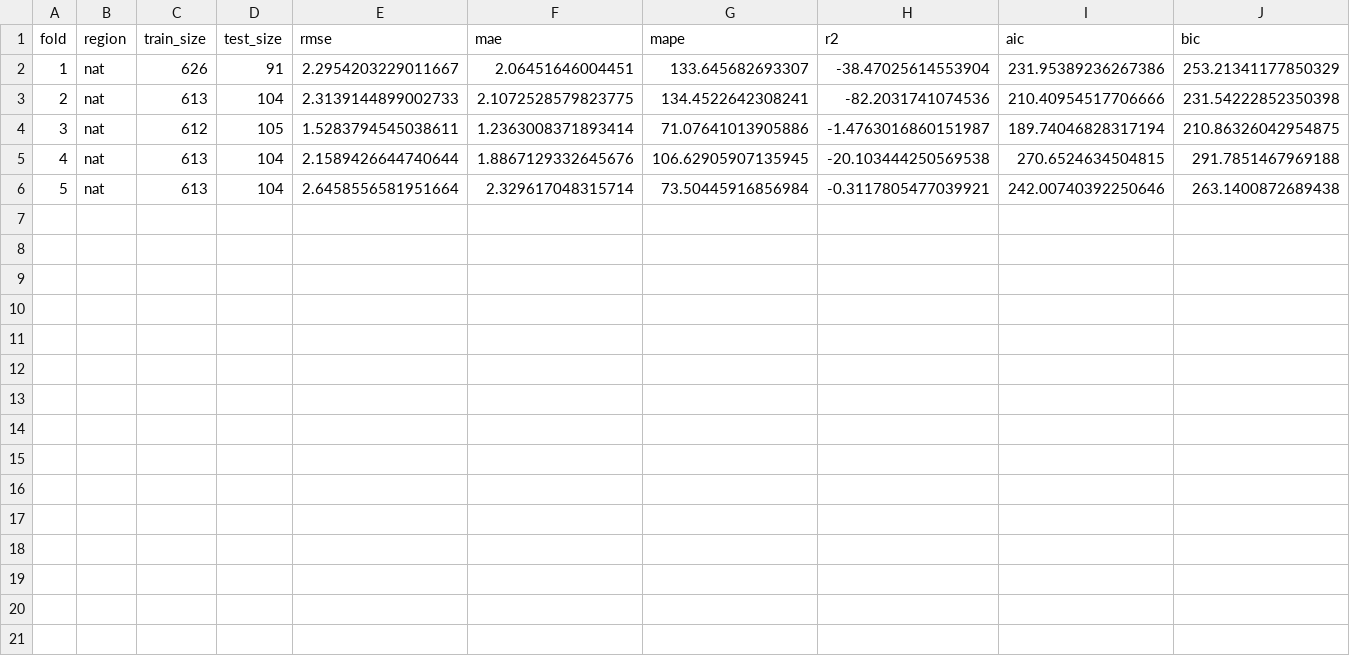
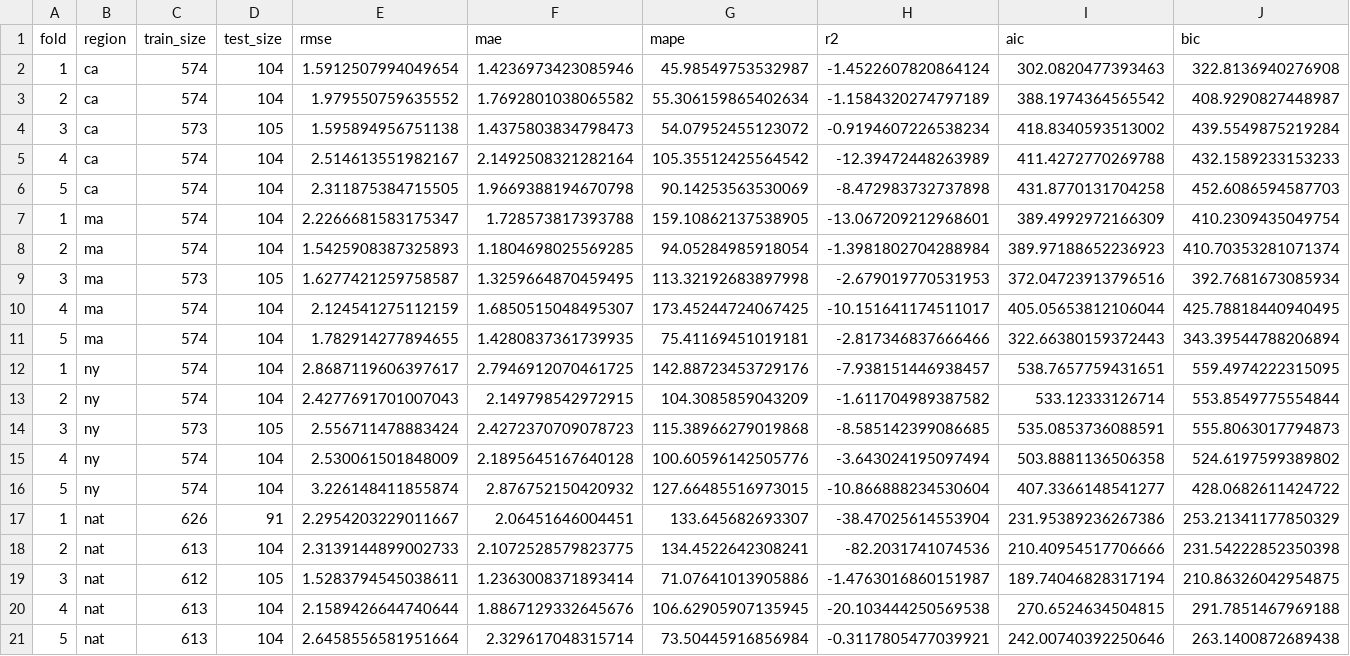
Before and after one commit to AdvaithRavishankar/am215_DiseaseSpread, a CSV file: predictions/sarima_cv_results.csv, drawn as a sheet; only a part is shown; rows hold the shown columns only; the diff names each change by its address in the sheet, - before the commit and + after, or states it on an @@ line.

```diff
--- a/predictions/sarima_cv_results.csv
+++ b/predictions/sarima_cv_results.csv
+row 2: 1 | ca | 574 | 104 | 1.5912507994049654 | 1.4236973423085946 | 45.98549753532987 | -1.4522607820864124 | 302.0820477393463 | 322.8136940276908
+row 3: 2 | ca | 574 | 104 | 1.979550759635552 | 1.7692801038065582 | 55.306159865402634 | -1.1584320274797189 | 388.1974364565542 | 408.9290827448987
+row 4: 3 | ca | 573 | 105 | 1.595894956751138 | 1.4375803834798473 | 54.07952455123072 | -0.9194607226538234 | 418.8340593513002 | 439.5549875219284
+row 5: 4 | ca | 574 | 104 | 2.514613551982167 | 2.1492508321282164 | 105.35512425564542 | -12.39472448263989 | 411.4272770269788 | 432.1589233153233
+row 6: 5 | ca | 574 | 104 | 2.311875384715505 | 1.9669388194670798 | 90.14253563530069 | -8.472983732737898 | 431.8770131704258 | 452.6086594587703
+row 7: 1 | ma | 574 | 104 | 2.2266681583175347 | 1.728573817393788 | 159.10862137538905 | -13.067209212968601 | 389.4992972166309 | 410.2309435049754
+row 8: 2 | ma | 574 | 104 | 1.5425908387325893 | 1.1804698025569285 | 94.05284985918054 | -1.3981802704288984 | 389.97188652236923 | 410.70353281071374
+row 9: 3 | ma | 573 | 105 | 1.6277421259758587 | 1.3259664870459495 | 113.32192683897998 | -2.679019770531953 | 372.04723913796516 | 392.7681673085934
+row 10: 4 | ma | 574 | 104 | 2.124541275112159 | 1.6850515048495307 | 173.45244724067425 | -10.151641174511017 | 405.05653812106044 | 425.78818440940495
+row 11: 5 | ma | 574 | 104 | 1.782914277894655 | 1.4280837361739935 | 75.41169451019181 | -2.817346837666466 | 322.66380159372443 | 343.39544788206894
+row 12: 1 | ny | 574 | 104 | 2.8687119606397617 | 2.7946912070461725 | 142.88723453729176 | -7.938151446938457 | 538.7657759431651 | 559.4974222315095
+row 13: 2 | ny | 574 | 104 | 2.4277691701007043 | 2.149798542972915 | 104.3085859043209 | -1.611704989387582 | 533.12333126714 | 553.8549775554844
+row 14: 3 | ny | 573 | 105 | 2.556711478883424 | 2.4272370709078723 | 115.38966279019868 | -8.585142399086685 | 535.0853736088591 | 555.8063017794873
+row 15: 4 | ny | 574 | 104 | 2.530061501848009 | 2.1895645167640128 | 100.60596142505776 | -3.643024195097494 | 503.8881136506358 | 524.6197599389802
+row 16: 5 | ny | 574 | 104 | 3.226148411855874 | 2.876752150420932 | 127.66485516973015 | -10.866888234530604 | 407.3366148541277 | 428.0682611424722
```
Also changed, not shown: 8 other files.
